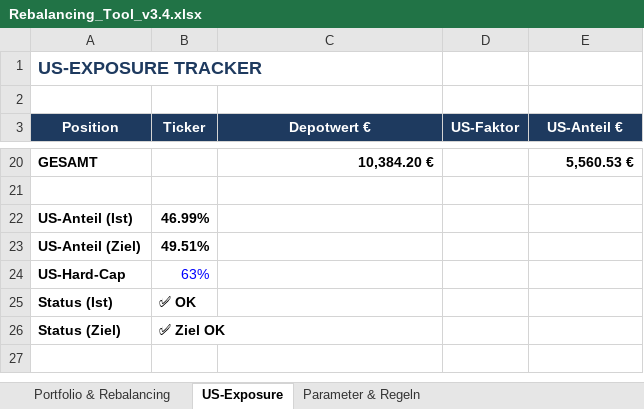
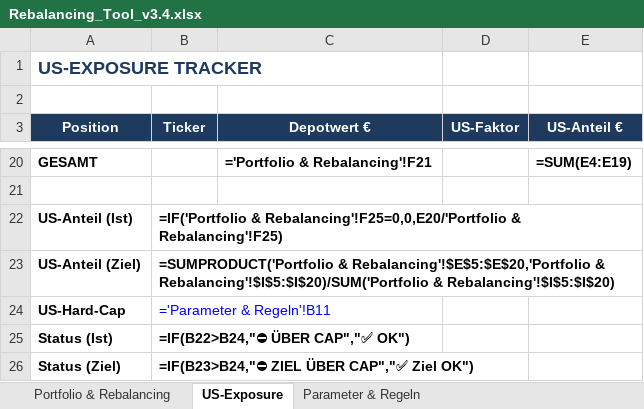
Before and after one commit to tobikowa90-hub/dynastie-depot, an Excel workbook: 03_Tools/Rebalancing_Tool_v3.4.xlsx, sheet US-Exposure, drawn as a sheet; only a part is shown, gaps mark what is left out; values as stored, in another font and other column widths than the file's, no borders; formulas without a stored value are shown as written; the diff covers the shown part only; the diff names each change by its address in the sheet, - before the commit and + after, or states it on an @@ line.

```diff
--- a/03_Tools/Rebalancing_Tool_v3.4.xlsx (sheet US-Exposure)
+++ b/03_Tools/Rebalancing_Tool_v3.4.xlsx (sheet US-Exposure)
-C20 (Depotwert €): 10,384.20 €
+C20 (Depotwert €): ='Portfolio & Rebalancing'!F21
-E20 (US-Anteil €): 5,560.53 €
+E20 (US-Anteil €): =SUM(E4:E19)
-B22 (Ticker): 46.99%
+B22 (Ticker): =IF('Portfolio & Rebalancing'!F25=0,0,E20/'Portfolio & Rebalancing'!F25)
-B23 (Ticker): 49.51%
+B23 (Ticker): =SUMPRODUCT('Portfolio & Rebalancing'!$E$5:$E$20,'Portfolio & Rebalancing'!$I$5:$I$20)/SUM('Portfolio & Rebalancing'!$I$5:$I$20)
-B24 (Ticker): 63%
+B24 (Ticker): ='Parameter & Regeln'!B11
-B25 (Ticker): ✅ OK
+B25 (Ticker): =IF(B22>B24,"⛔ ÜBER CAP","✅ OK")
-B26 (Ticker): ✅ Ziel OK
+B26 (Ticker): =IF(B23>B24,"⛔ ZIEL ÜBER CAP","✅ Ziel OK")
```
Also changed, not shown: 16 added rows and 16 removed rows elsewhere in this sheet, sheet Portfolio & Rebalancing, sheet Parameter & Regeln, 03_Tools/Satelliten_Monitor_v2.0.xlsx, 1 other file.
